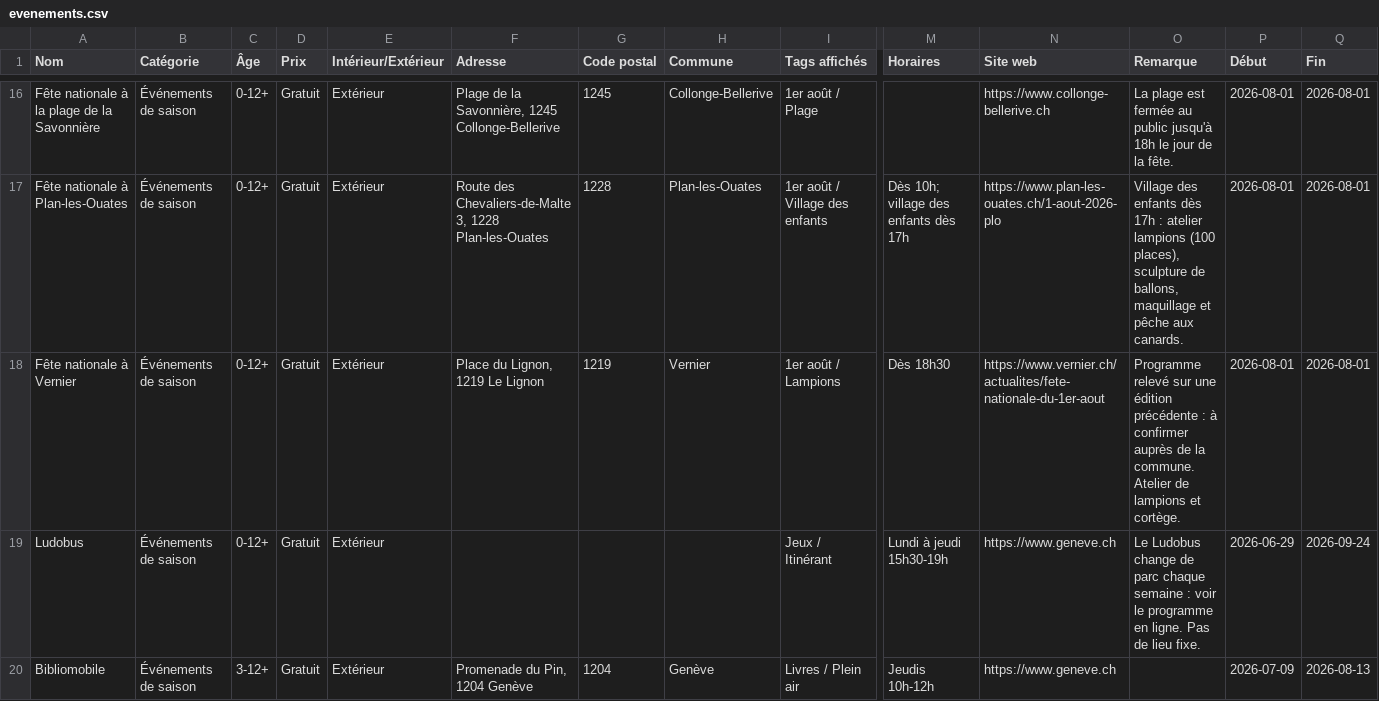
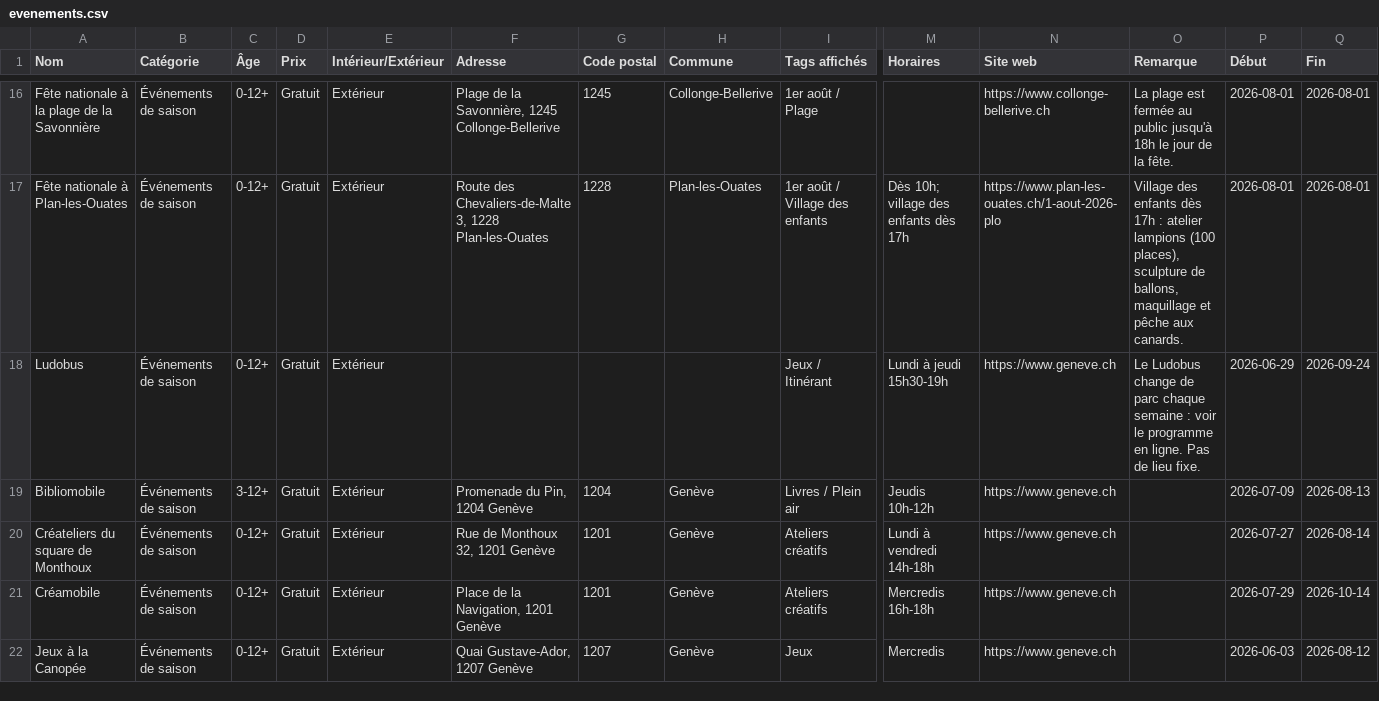
Before and after one commit to Hyziel/Map-sorties-enfants, a CSV file: data/evenements.csv, drawn as a sheet; only a part is shown, gaps mark what is left out; the shorter side is filled out with more unchanged rows; rows hold the shown columns only; the diff names each change by its address in the sheet, - before the commit and + after, or states it on an @@ line.

```diff
--- a/data/evenements.csv
+++ b/data/evenements.csv
-row 18: Fête nationale à Vernier | Événements de saison | 0-12+ | Gratuit | Extérieur | Place du Lignon, 1219 Le Lignon | 1219 | Vernier | 1er août / Lampions | Dès 18h30 | https://www.vernier.ch/actualites/fete-nationale-du-1er-aout | Programme relevé sur une édition précédente : à confirmer auprès de la commune. Atelier de lampions et cortège. | 2026-08-01 | 2026-08-01
```
